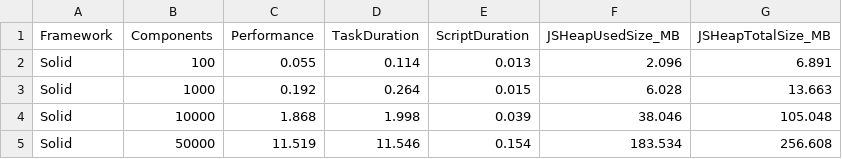
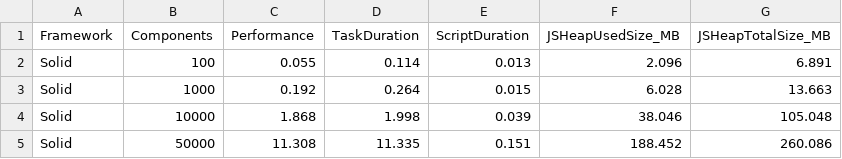
Before and after one commit to perqss/spotify-puppeteer-tests, a CSV file: metrics/solid_render_artists_store_metrics_performance_summary.csv, drawn as a sheet.

```diff
--- a/metrics/solid_render_artists_store_metrics_performance_summary.csv
+++ b/metrics/solid_render_artists_store_metrics_performance_summary.csv
@@ -4,2 +4,2 @@ Solid,1000,0.192,0.264,0.015,6.028,13.663
 Solid,10000,1.868,1.998,0.039,38.046,105.048
-Solid,50000,11.519,11.546,0.154,183.534,256.608
+Solid,50000,11.308,11.335,0.151,188.452,260.086
```
Also changed, not shown: metrics/react_render_artists_metrics_performance_summary.csv, metrics/solid_modify_artists_createsignal_equals_false.csv, 6 other files.
